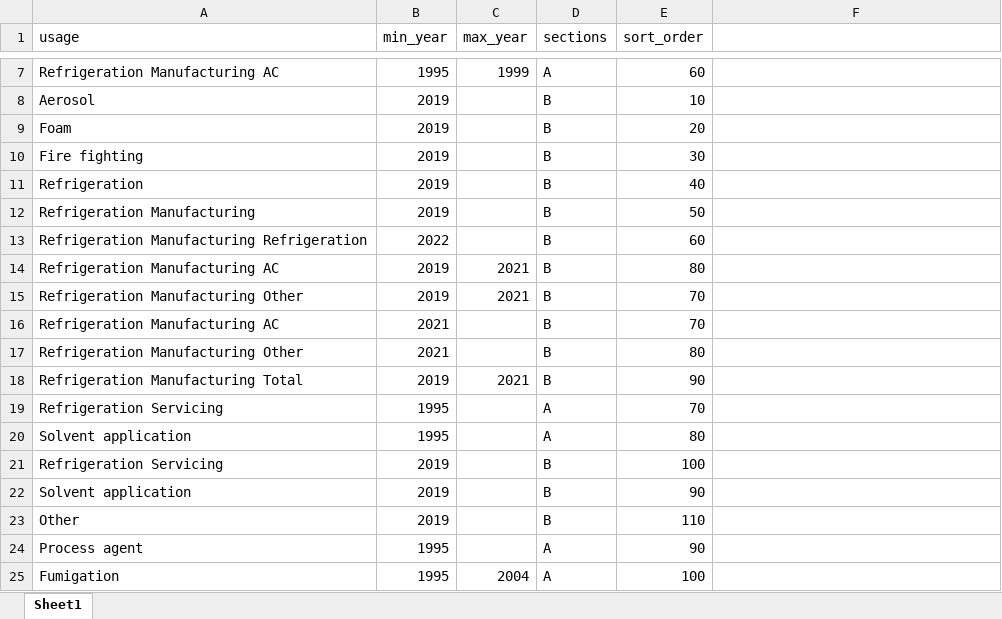
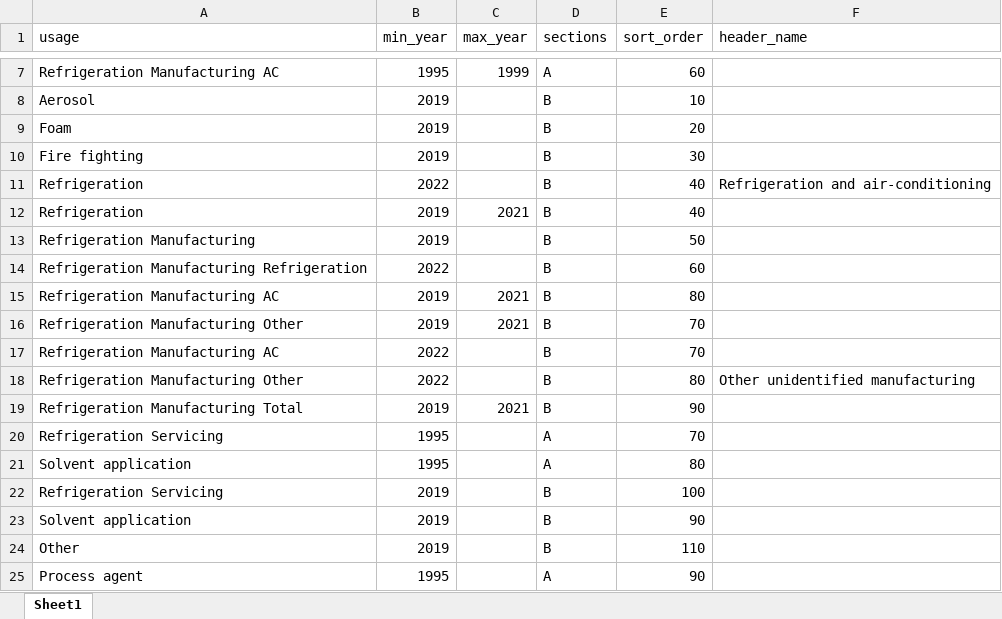
Before and after one commit to multilateralfund/ors, an Excel workbook: core/import_data/resources/usages_cp_format.xlsx, sheet Sheet1, drawn as a sheet; only a part is shown, gaps mark what is left out; the shorter side is filled out with more unchanged rows; values as stored, in another font and other column widths than the file's, no borders; charts and pictures not drawn; addresses are those after the commit; the diff names each change by its address in the sheet, - before the commit and + after, or states it on an @@ line.

Commit message:
Added header name for cp format column (#163)

```diff
--- a/core/import_data/resources/usages_cp_format.xlsx (sheet Sheet1)
+++ b/core/import_data/resources/usages_cp_format.xlsx (sheet Sheet1)
-F1: (empty)
+F1: header_name
+row 11: Refrigeration | 2022 |  | B | 40 | Refrigeration and air-conditioning
-C12 (max_year): (empty)
+C12 (max_year): 2021
-B17:B18 (min_year): 2021
+B17:B18 (min_year): 2022
-F18 (header_name): (empty)
+F18 (header_name): Other unidentified manufacturing
```
Also changed, not shown: 6 other files.
